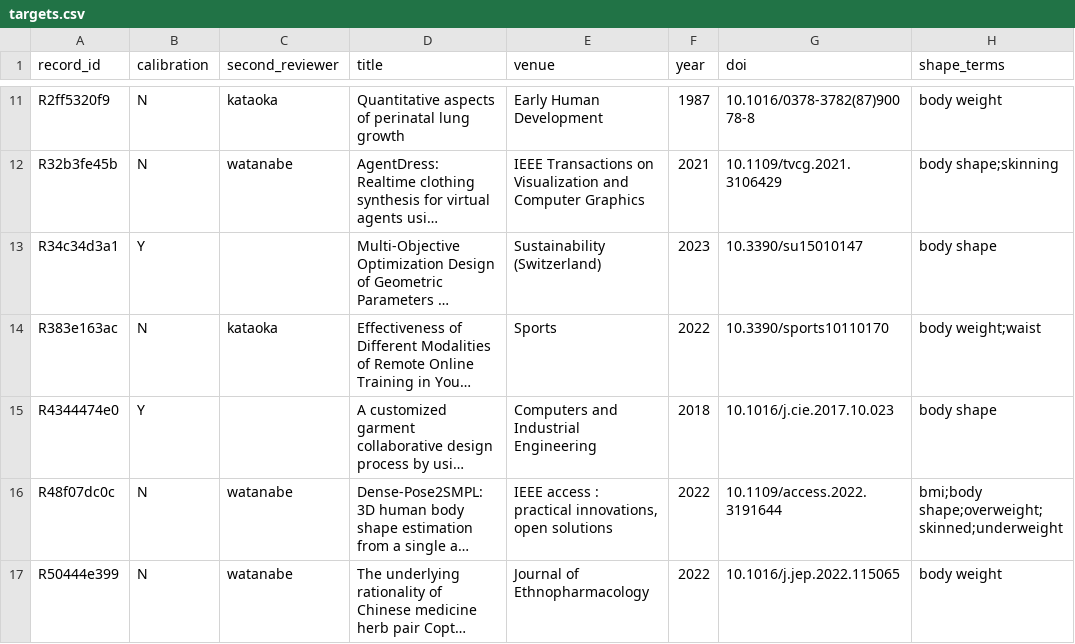
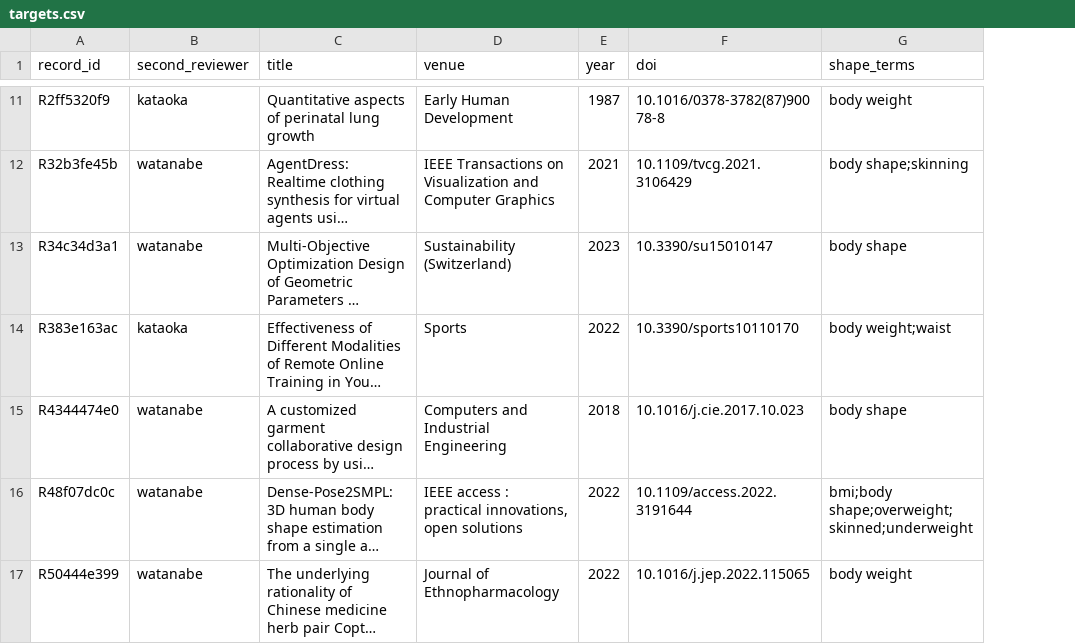
Before and after one commit to usamaru33/SurveyProtocol, a CSV file: screening/rescreen_bodyshape/targets.csv, drawn as a sheet; only a part is shown, gaps mark what is left out; long unchanged cells end in …; removed rows and columns are numbered as before the commit, all else as after; the diff covers the shown part only; the diff names each change by its address in the sheet, - before the commit and + after, or states it on an @@ line.

```diff
--- a/screening/rescreen_bodyshape/targets.csv
+++ b/screening/rescreen_bodyshape/targets.csv
-column B (calibration), rows 11-17: N | N | Y | N | Y | N | N
-B13 (second_reviewer): (empty)
+B13 (second_reviewer): watanabe
-B15 (second_reviewer): (empty)
+B15 (second_reviewer): watanabe
```
Also changed, not shown: 11 edited cells elsewhere in this file, 5 other files.
